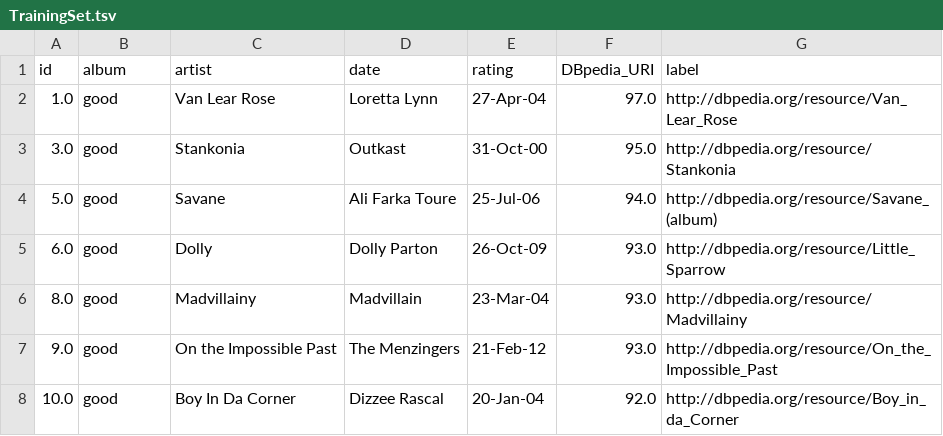
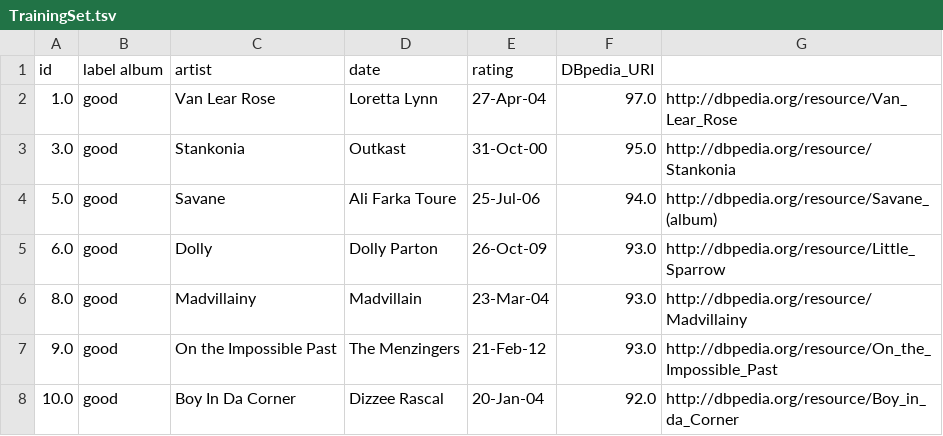
Before and after one commit to predict-idlab/INK, a TSV file: ink_bennchmark/DBPedia/albums/TrainingSet.tsv (was ink_bennchmark/albums/TrainingSet.tsv), drawn as a sheet; only a part is shown.

```diff
--- a/ink_bennchmark/albums/TrainingSet.tsv
+++ b/ink_bennchmark/DBPedia/albums/TrainingSet.tsv
@@ -1,2 +1,2 @@
-id	album	artist	date	rating	DBpedia_URI	label
+id	label   album	artist	date	rating	DBpedia_URI
 1.0	good	Van Lear Rose	Loretta Lynn	27-Apr-04	97.0	http://dbpedia.org/resource/Van_Lear_Rose
```
Also changed, not shown: 28 other files.
